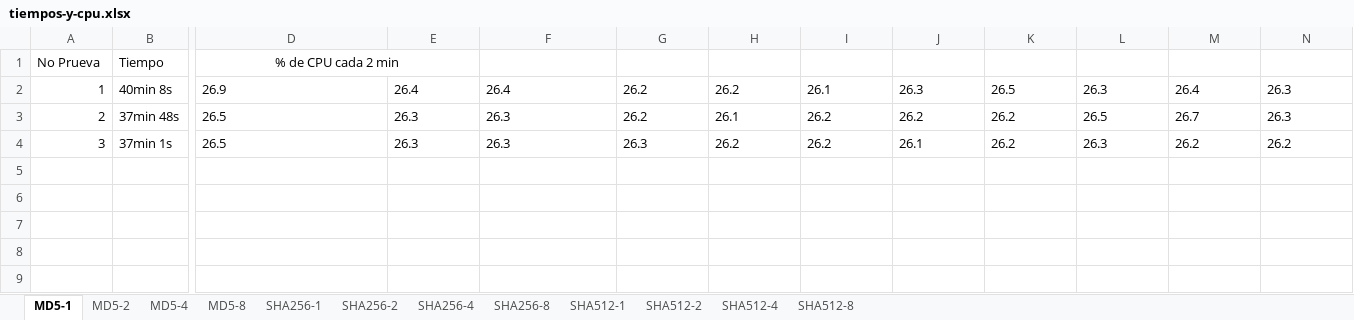
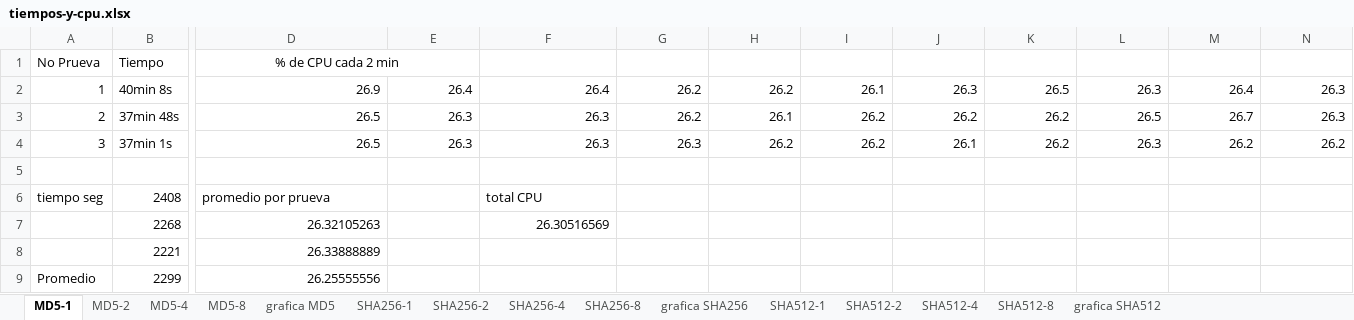
Before and after one commit to naalvarado/infracomp20202, an Excel workbook: Caso2/docs/tiempos-y-cpu.xlsx, sheet MD5-1, drawn as a sheet; only a part is shown, gaps mark what is left out; values as stored, in another font and other column widths than the file's, no borders; rows hold the shown columns only; the diff covers the shown part only; the diff names each change by its address in the sheet, - before the commit and + after, or states it on an @@ line.

Commit message:
graficas

```diff
--- a/Caso2/docs/tiempos-y-cpu.xlsx (sheet MD5-1)
+++ b/Caso2/docs/tiempos-y-cpu.xlsx (sheet MD5-1)
+sheet tab: grafica MD5
+sheet tab: grafica SHA256
+sheet tab: grafica SHA512
-D2:N2 alignment: left
+D2:N2 alignment: right
-D3:N4 alignment: left
+D3:N4 alignment: right
+row 5: (empty)
+row 6: tiempo seg | 2408 | promedio por prueva |  | total CPU
+row 7:  | 2268 | 26.32105263 |  | 26.30516569
+row 8:  | 2221 | 26.33888889
+row 9: Promedio | 2299 | 26.25555556
```
Also changed, not shown: cell formats elsewhere in this sheet, sheet SHA512-1, sheet SHA256-1, sheet SHA256-2, sheet SHA512-8, sheet SHA512-4, sheet SHA512-2, 5 more sheets, charts or pictures.
